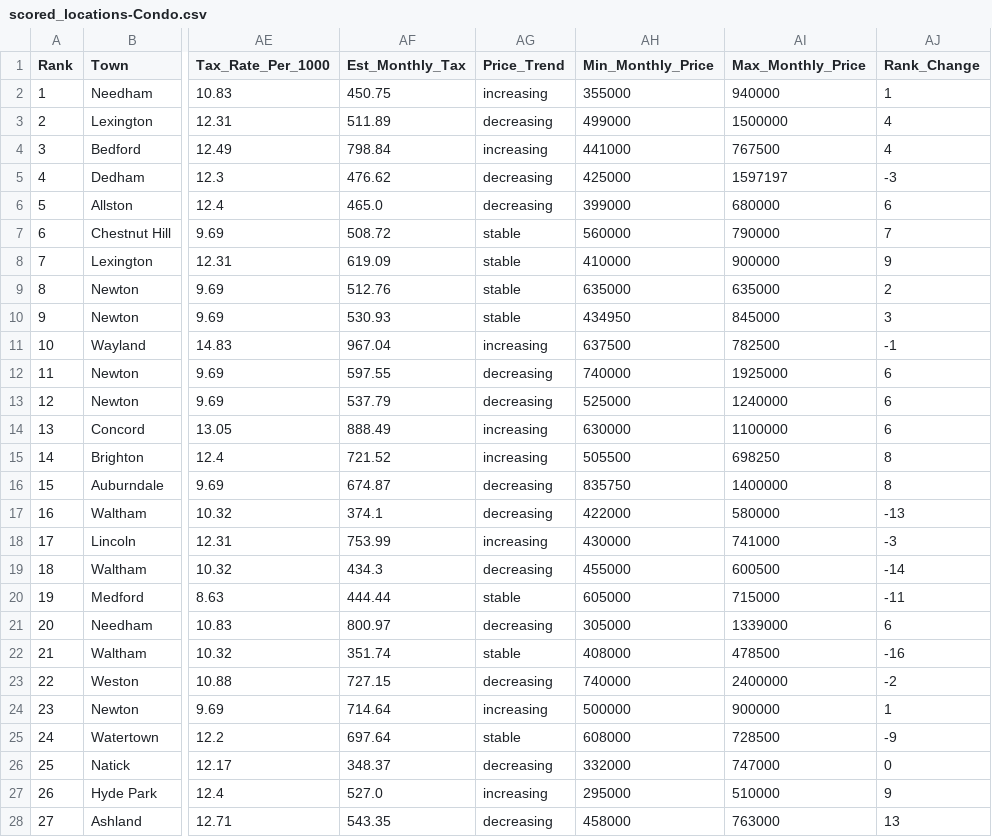
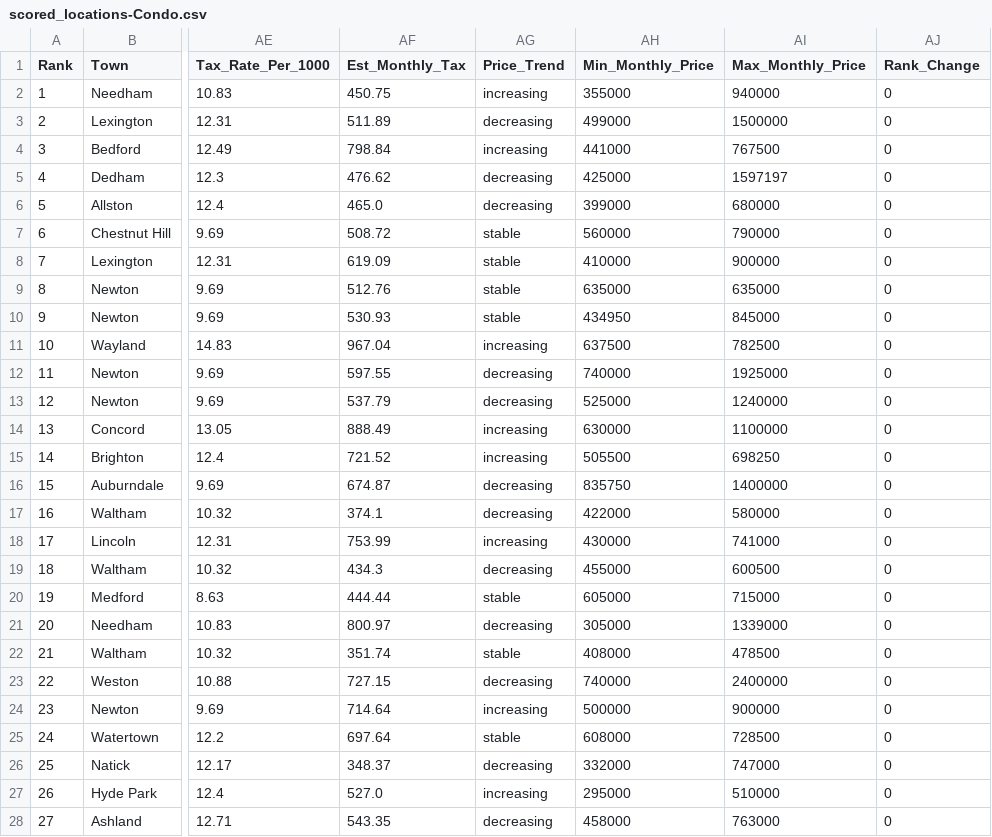
Before and after one commit to bishop527/house_hunt, a CSV file: Data/Results/scored_locations-Condo.csv, drawn as a sheet; only a part is shown, gaps mark what is left out; the diff covers the shown part only; the diff names each change by its address in the sheet, - before the commit and + after, or states it on an @@ line.

```diff
--- a/Data/Results/scored_locations-Condo.csv
+++ b/Data/Results/scored_locations-Condo.csv
-AJ2 (Rank_Change): 1
+AJ2 (Rank_Change): 0
-AJ3:AJ4 (Rank_Change): 4
+AJ3:AJ4 (Rank_Change): 0
-AJ5 (Rank_Change): -3
+AJ5 (Rank_Change): 0
-AJ6 (Rank_Change): 6
+AJ6 (Rank_Change): 0
-AJ7 (Rank_Change): 7
+AJ7 (Rank_Change): 0
-AJ8 (Rank_Change): 9
+AJ8 (Rank_Change): 0
-AJ9 (Rank_Change): 2
+AJ9 (Rank_Change): 0
-AJ10 (Rank_Change): 3
+AJ10 (Rank_Change): 0
-AJ11 (Rank_Change): -1
+AJ11 (Rank_Change): 0
-AJ12:AJ14 (Rank_Change): 6
+AJ12:AJ14 (Rank_Change): 0
-AJ15:AJ16 (Rank_Change): 8
+AJ15:AJ16 (Rank_Change): 0
-AJ17 (Rank_Change): -13
+AJ17 (Rank_Change): 0
-AJ18 (Rank_Change): -3
+AJ18 (Rank_Change): 0
-AJ19 (Rank_Change): -14
+AJ19 (Rank_Change): 0
-AJ20 (Rank_Change): -11
+AJ20 (Rank_Change): 0
-AJ21 (Rank_Change): 6
+AJ21 (Rank_Change): 0
-AJ22 (Rank_Change): -16
+AJ22 (Rank_Change): 0
-AJ23 (Rank_Change): -2
+AJ23 (Rank_Change): 0
-AJ24 (Rank_Change): 1
+AJ24 (Rank_Change): 0
-AJ25 (Rank_Change): -9
+AJ25 (Rank_Change): 0
-AJ27 (Rank_Change): 9
+AJ27 (Rank_Change): 0
-AJ28 (Rank_Change): 13
+AJ28 (Rank_Change): 0
```
Also changed, not shown: 64 edited cells elsewhere in this file, Data/Results/scored_locations-Single_Family.csv, Data/Results/scored_locations-Townhouse.csv, 12 other files.
